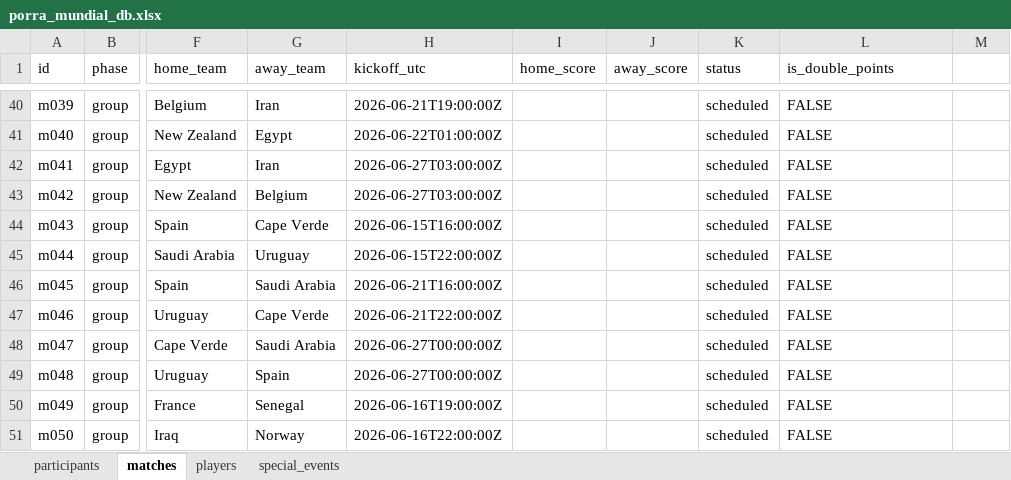
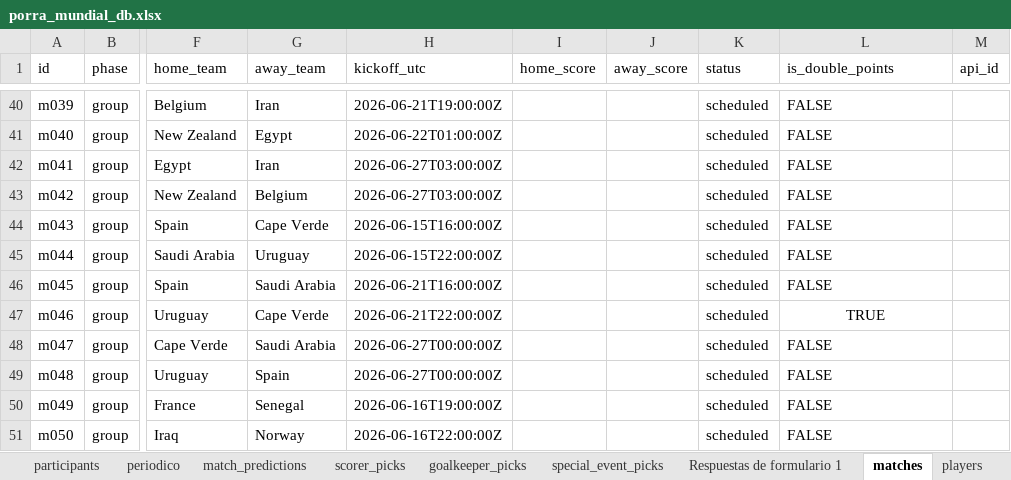
Before and after one commit to FabioBuron/porra-mundial-2026, an Excel workbook: porra_mundial_db.xlsx, sheet matches, drawn as a sheet; only a part is shown, gaps mark what is left out; values as stored, in another font and other column widths than the file's, no borders; the diff covers the shown part only; the diff names each change by its address in the sheet, - before the commit and + after, or states it on an @@ line.

```diff
--- a/porra_mundial_db.xlsx (sheet matches)
+++ b/porra_mundial_db.xlsx (sheet matches)
+sheet tab: periodico
+sheet tab: match_predictions
+sheet tab: scorer_picks
+sheet tab: goalkeeper_picks
+sheet tab: special_event_picks
+sheet tab: Respuestas de formulario 1
-M1: (empty)
+M1: api_id
-L47 (is_double_points): FALSE
+L47 (is_double_points): TRUE
-L47 alignment: left
+L47 alignment: center
```
Also changed, not shown: 12 edited cells and cell formats elsewhere in this sheet, sheet players, sheet participants, sheet special_events, other sheet tabs.
